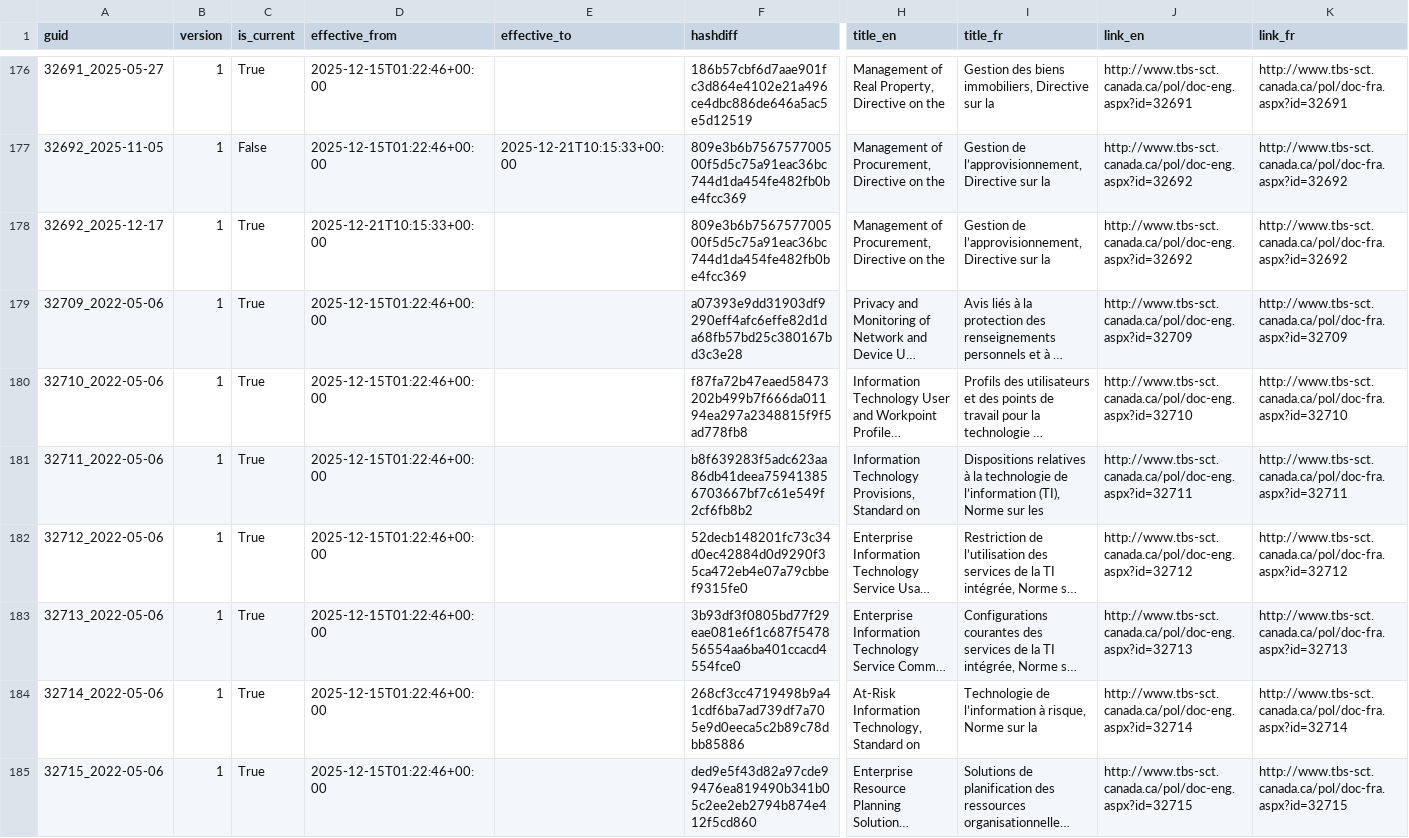
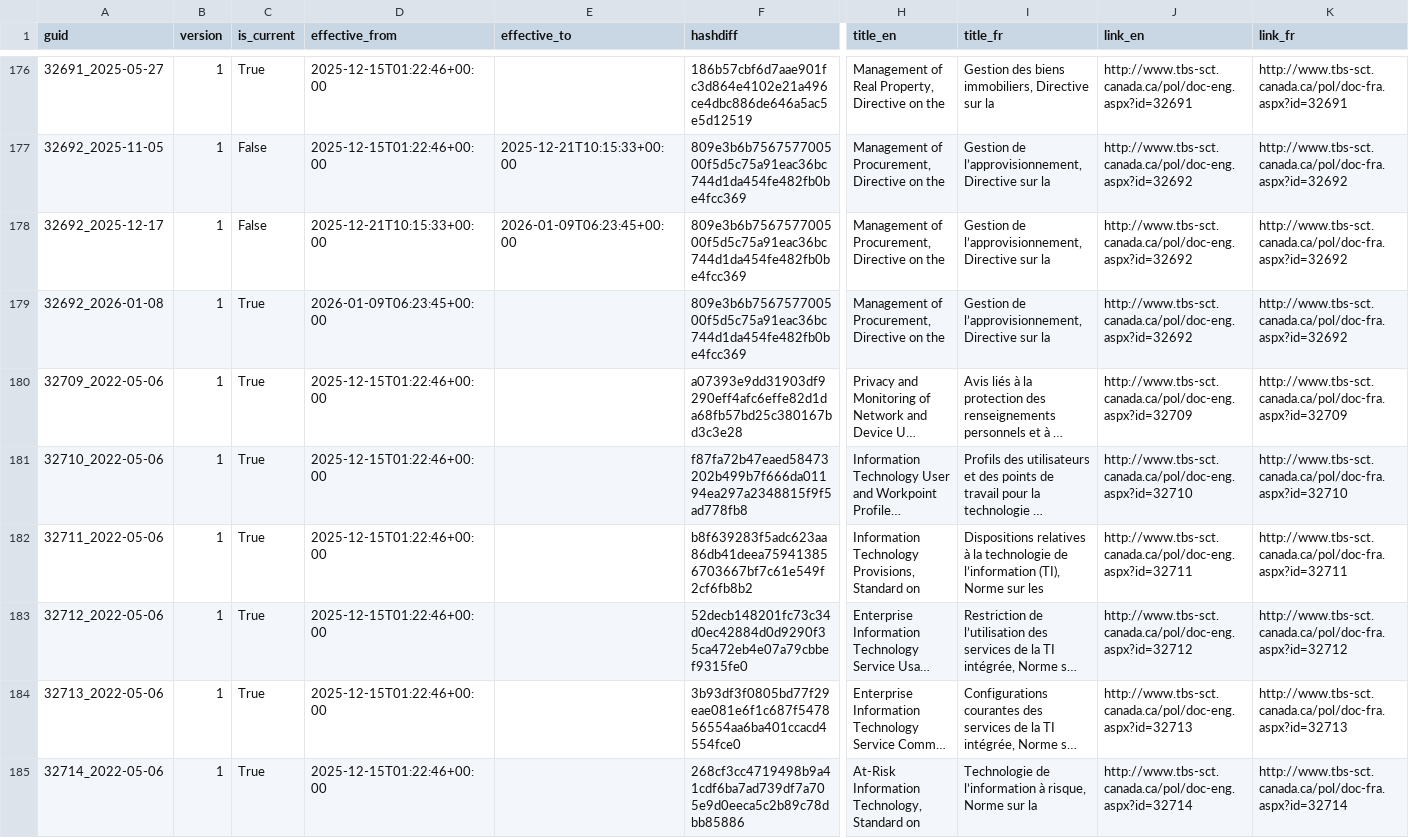
Before and after one commit to PatLittle/TBS-Policy-Hawk, a CSV file: data/tbs_policy_feed_scd2.csv, drawn as a sheet; only a part is shown, gaps mark what is left out; the shorter side is filled out with more unchanged rows; long unchanged cells end in …; rows hold the shown columns only; the diff names each change by its address in the sheet, - before the commit and + after, or states it on an @@ line.

```diff
--- a/data/tbs_policy_feed_scd2.csv
+++ b/data/tbs_policy_feed_scd2.csv
-C178 (is_current): True
+C178 (is_current): False
-E178 (effective_to): (empty)
+E178 (effective_to): 2026-01-09T06:23:45+00:00
+row 179: 32692_2026-01-08 | 1 | True | 2026-01-09T06:23:45+00:00 |  | 809e3b6b756757700500f5d5c75a91eac36bc744d1da454fe482fb0be4fcc369 | Management of Procurement, Directive on the | Gestion de l’approvisionnement, Directive sur la | http://www.tbs-sct.canada.ca/pol/doc-eng.aspx?id=32692 | http://www.tbs-sct.canada.ca/pol/doc-fra.aspx?id=32692
```
Also changed, not shown: data/tbs_policy_feed_union_by_guid.csv.
